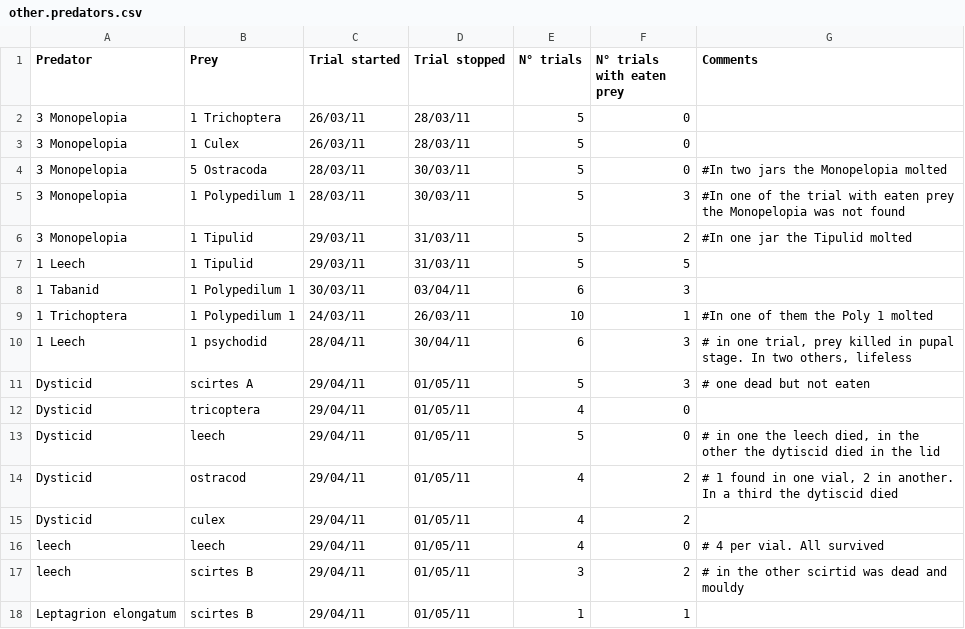
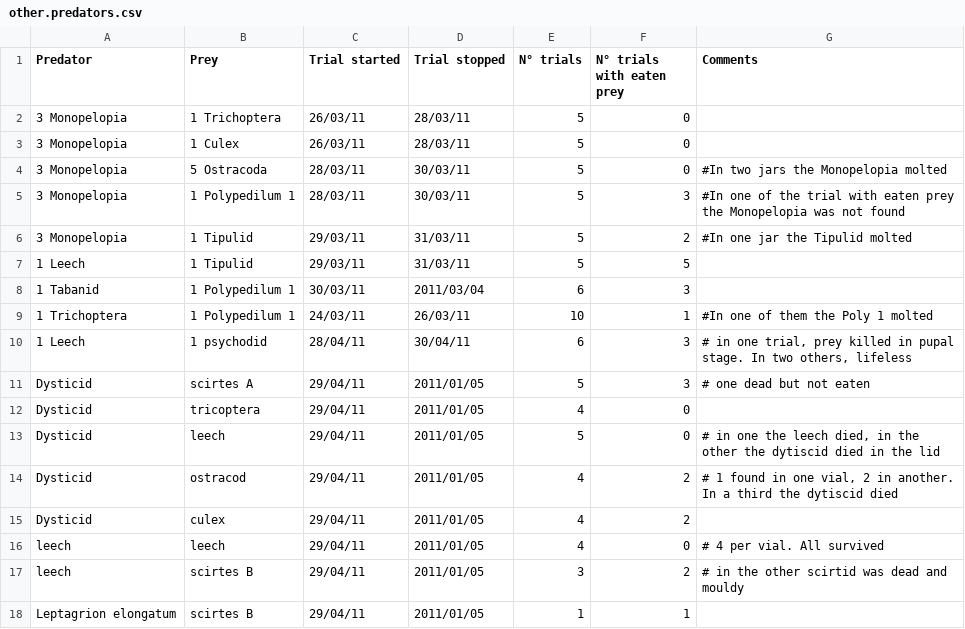
Before and after one commit to aammd/Predator_Phylogenetic_Diversity, a CSV file: data/feeding.rearing/other.predators.csv, drawn as a sheet; the diff names each change by its address in the sheet, - before the commit and + after, or states it on an @@ line.

Commit message:
resaving file.  seems to be some confusion with quotation marks?

```diff
--- a/data/feeding.rearing/other.predators.csv
+++ b/data/feeding.rearing/other.predators.csv
-D8 (Trial stopped): 03/04/11
+D8 (Trial stopped): 2011/03/04
-D11:D18 (Trial stopped): 01/05/11
+D11:D18 (Trial stopped): 2011/01/05
```
